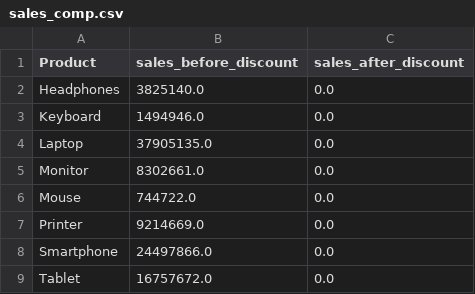
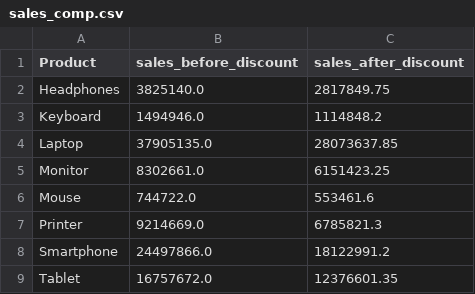
Before and after one commit to SupriyaSigmoidAnalytics/new, a CSV file: backend/sales_comp.csv, drawn as a sheet.

```diff
--- a/backend/sales_comp.csv
+++ b/backend/sales_comp.csv
@@ -1,9 +1,9 @@
 Product,sales_before_discount,sales_after_discount
-Headphones,3825140.0,0.0
-Keyboard,1494946.0,0.0
-Laptop,37905135.0,0.0
-Monitor,8302661.0,0.0
-Mouse,744722.0,0.0
-Printer,9214669.0,0.0
-Smartphone,24497866.0,0.0
-Tablet,16757672.0,0.0
+Headphones,3825140.0,2817849.75
+Keyboard,1494946.0,1114848.2
+Laptop,37905135.0,28073637.85
+Monitor,8302661.0,6151423.25
+Mouse,744722.0,553461.6
+Printer,9214669.0,6785821.3
+Smartphone,24497866.0,18122991.2
+Tablet,16757672.0,12376601.35
```
Also changed, not shown: 1 other file.
